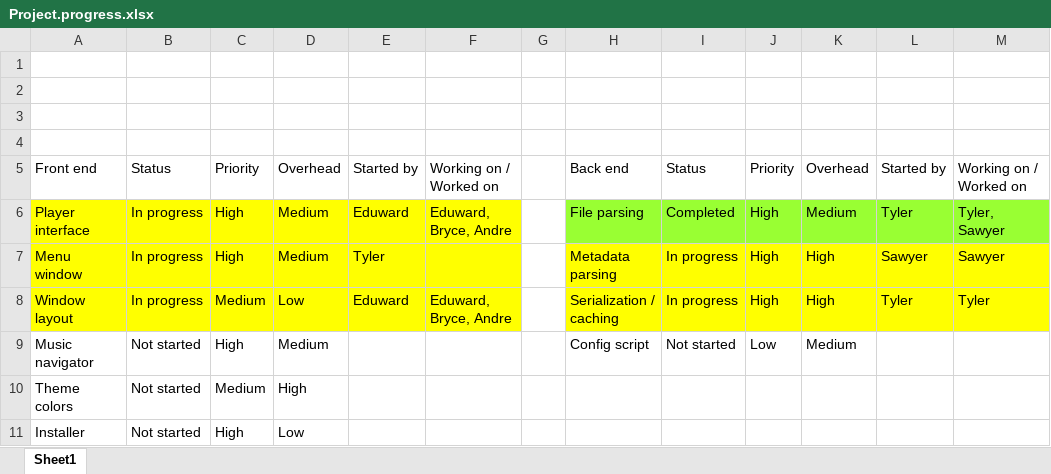
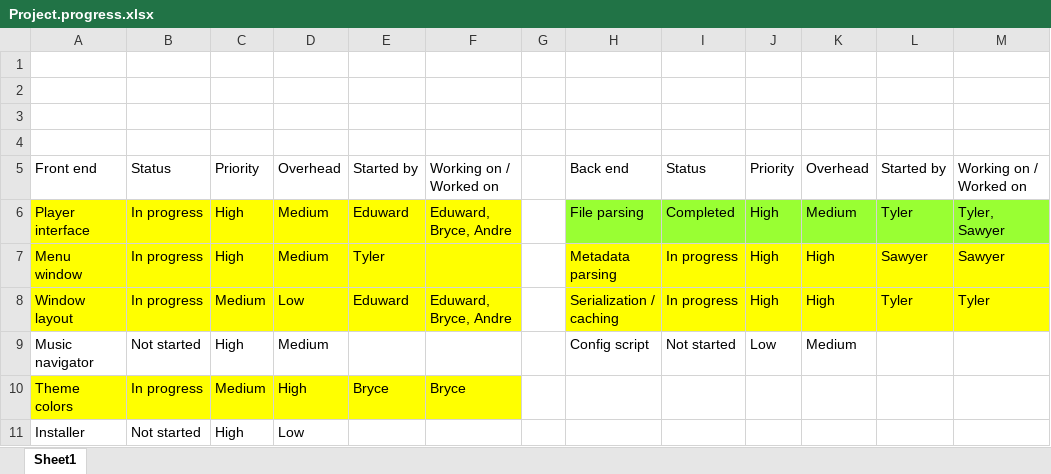
Before and after one commit to tyyama/senior-music, an Excel workbook: Project.progress.xlsx, sheet Sheet1, drawn as a sheet; values as stored, in another font and other column widths than the file's, no borders; the diff names each change by its address in the sheet, - before the commit and + after, or states it on an @@ line.

Commit message:
Added files via upload

```diff
--- a/Project.progress.xlsx (sheet Sheet1)
+++ b/Project.progress.xlsx (sheet Sheet1)
-A10:F10 fill: none
+A10:F10 fill: #FFFF00
-B10: Not started
+B10: In progress
-E10: (empty)
+E10: Bryce
-F10: (empty)
+F10: Bryce
```
